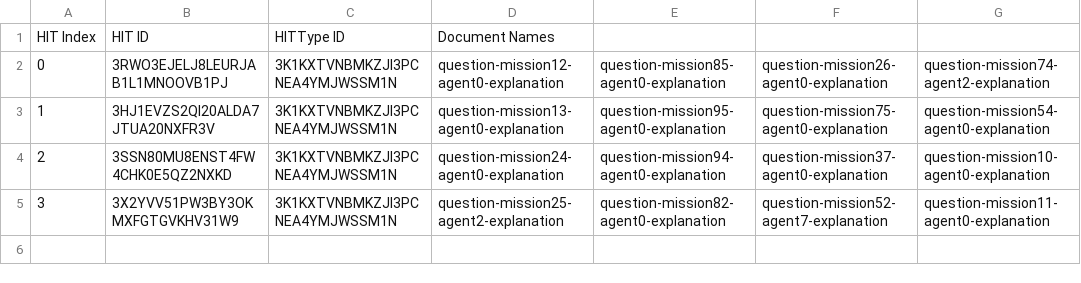
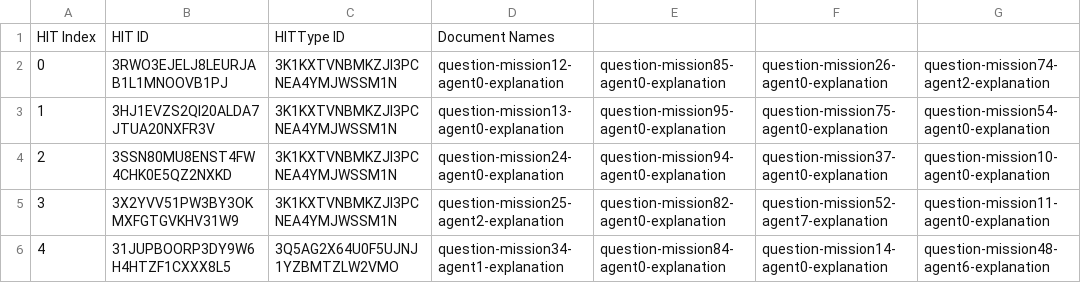
Before and after one commit to cmu-able/explainable-planning, a CSV file: XPlanningEvaluation/resources/mobilerobot/study/prefalign/mturk/hit-info/hitInfo_experimental_full.csv, drawn as a sheet.

Commit message:
Updated hitInfo_experimental_full.csv: HIT index 4

```diff
--- a/XPlanningEvaluation/resources/mobilerobot/study/prefalign/mturk/hit-info/hitInfo_experimental_full.csv
+++ b/XPlanningEvaluation/resources/mobilerobot/study/prefalign/mturk/hit-info/hitInfo_experimental_full.csv
@@ -5 +5,2 @@ HIT Index,HIT ID,HITType ID,Document Names
 3,3X2YVV51PW3BY3OKMXFGTGVKHV31W9,3K1KXTVNBMKZJI3PCNEA4YMJWSSM1N,question-mission25-agent2-explanation,question-mission82-agent0-explanation,question-mission52-agent7-explanation,question-mission11-agent0-explanation
+4,31JUPBOORP3DY9W6H4HTZF1CXXX8L5,3Q5AG2X64U0F5UJNJ1YZBMTZLW2VMO,question-mission34-agent1-explanation,question-mission84-agent0-explanation,question-mission14-agent0-explanation,question-mission48-agent6-explanation
```
